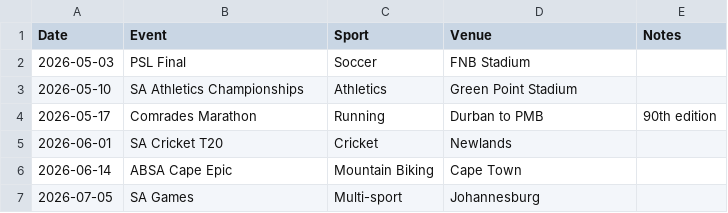
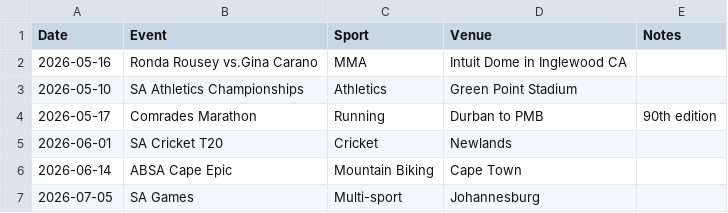
Before and after one commit to mrp36126/mysportzone, a CSV file: data/general_schedule.csv, drawn as a sheet; removed rows and columns are numbered as before the commit, all else as after; the diff names each change by its address in the sheet, - before the commit and + after, or states it on an @@ line.

Commit message:
Update general_schedule.csv

```diff
--- a/data/general_schedule.csv
+++ b/data/general_schedule.csv
-row 2: 2026-05-03 | PSL Final | Soccer | FNB Stadium
+row 2: 2026-05-16 | Ronda Rousey vs.Gina Carano | MMA | Intuit Dome in Inglewood CA
```
